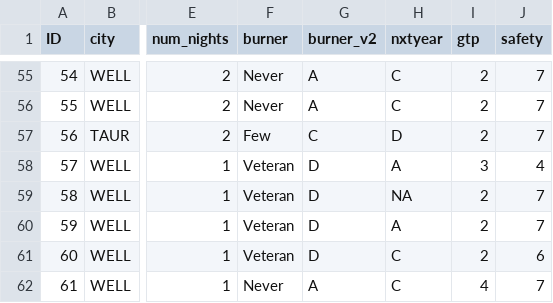
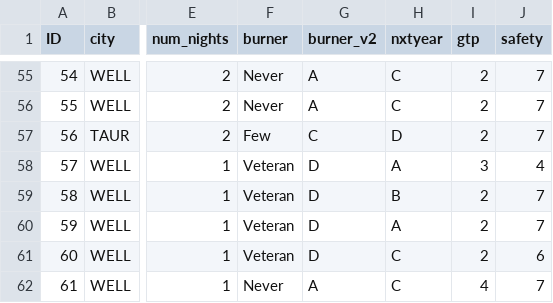
Before and after one commit to uberkeil/churBurn, a CSV file: data/chur2018_tidy.csv, drawn as a sheet; only a part is shown, gaps mark what is left out; the diff names each change by its address in the sheet, - before the commit and + after, or states it on an @@ line.

```diff
--- a/data/chur2018_tidy.csv
+++ b/data/chur2018_tidy.csv
-H59 (nxtyear): NA
+H59 (nxtyear): B
```
Also changed, not shown: 3 other files.
